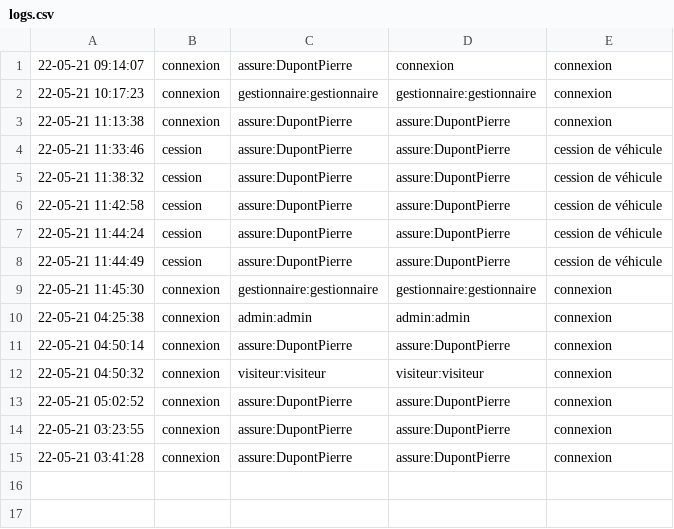
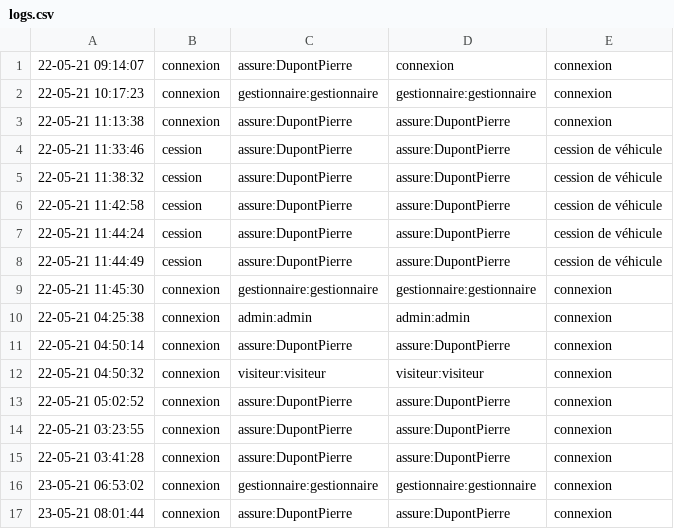
Before and after one commit to VikLeCorbeau/icar, a CSV file: db/logs.csv, drawn as a sheet; the diff names each change by its address in the sheet, - before the commit and + after, or states it on an @@ line.

```diff
--- a/db/logs.csv
+++ b/db/logs.csv
+row 16: 23-05-21 06:53:02 | connexion | gestionnaire:gestionnaire | gestionnaire:gestionnaire | connexion
+row 17: 23-05-21 08:01:44 | connexion | assure:DupontPierre | assure:DupontPierre | connexion
```
Also changed, not shown: 6 other files.
